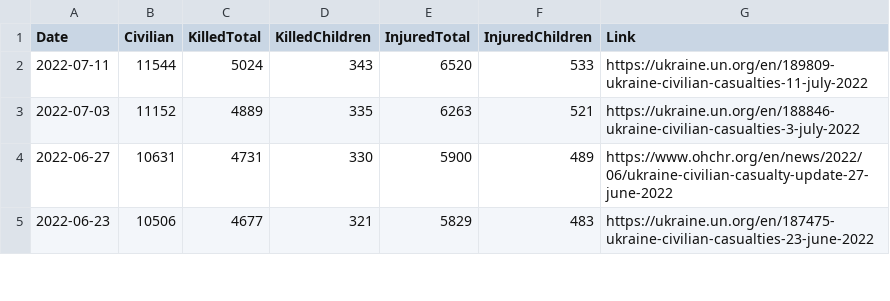
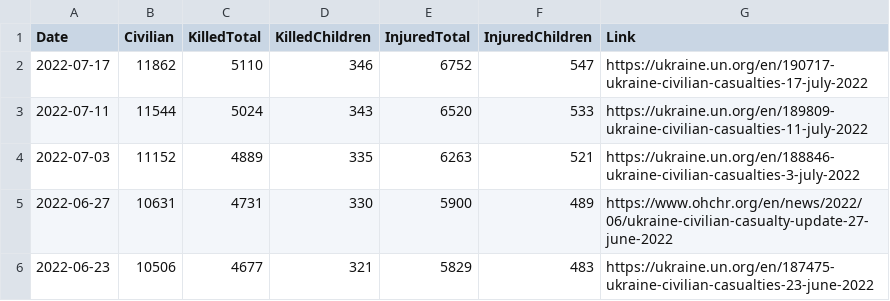
Before and after one commit to QuelTizioLi/WarData, a CSV file: data/outputUN.csv, drawn as a sheet; only a part is shown; the diff names each change by its address in the sheet, - before the commit and + after, or states it on an @@ line.

```diff
--- a/data/outputUN.csv
+++ b/data/outputUN.csv
+row 2: 2022-07-17 | 11862 | 5110 | 346 | 6752 | 547 | https://ukraine.un.org/en/190717-ukraine-civilian-casualties-17-july-2022
```
